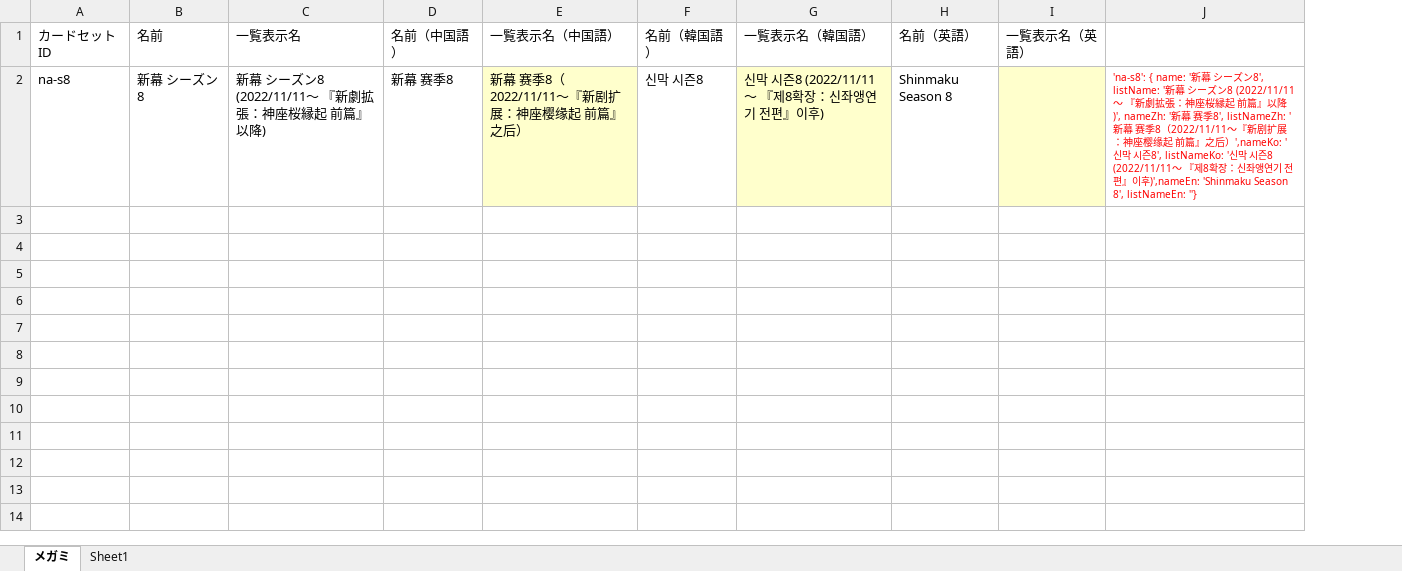
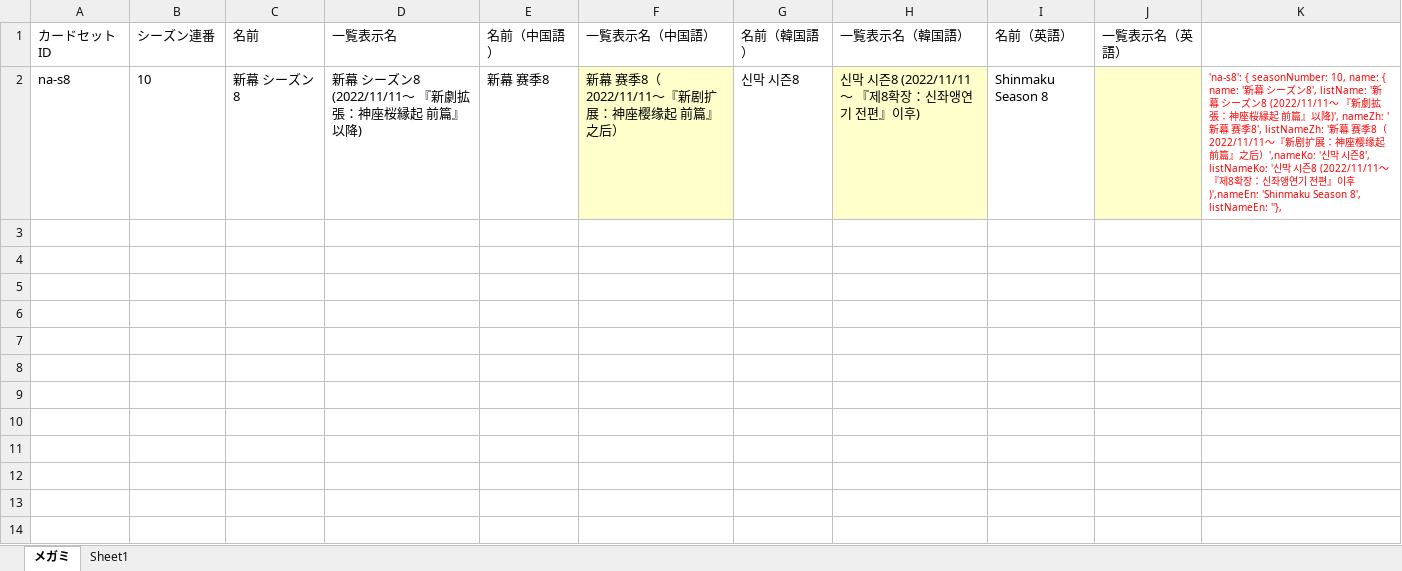
Before and after one commit to tetradice/furuyoni-data, an Excel workbook: sheet/cardset_s8.xlsx, sheet メガミ, drawn as a sheet; only a part is shown; values as stored, in another font and other column widths than the file's, no borders; addresses are those after the commit; the diff names each change by its address in the sheet, - before the commit and + after, or states it on an @@ line.

```diff
--- a/sheet/cardset_s8.xlsx (sheet メガミ)
+++ b/sheet/cardset_s8.xlsx (sheet メガミ)
+column B (シーズン連番), row 2: 10
-K2: 'na-s8': { name: '新幕 シーズン8', listName: '新幕 シーズン8 (2022/11/11～ 『新劇拡張：神座桜縁起 前篇』以降)', nameZh: '新幕 赛季8', listNameZh: '新幕 赛季8（2022/11/11～『新剧扩展：神座樱缘起 前篇』之后）',nameKo: '신막 시즌8', listNameKo: '신막 시즌8 (2022/11/11～ 『제8확장：신좌앵연기 전편』이후)',nameEn: 'Shinmaku Season 8', listNameEn: ''}
+K2: 'na-s8': { seasonNumber: 10, name: { name: '新幕 シーズン8', listName: '新幕 シーズン8 (2022/11/11～ 『新劇拡張：神座桜縁起 前篇』以降)', nameZh: '新幕 赛季8', listNameZh: '新幕 赛季8（2022/11/11～『新剧扩展：神座樱缘起 前篇』之后）',nameKo: '신막 시즌8', listNameKo: '신막 시즌8 (2022/11/11～ 『제8확장：신좌앵연기 전편』이후)',nameEn: 'Shinmaku Season 8', listNameEn: ''},
```
Also changed, not shown: sheet/cardset.xlsx, sheet/cardset_s8-2.xlsx, 13 other files.
